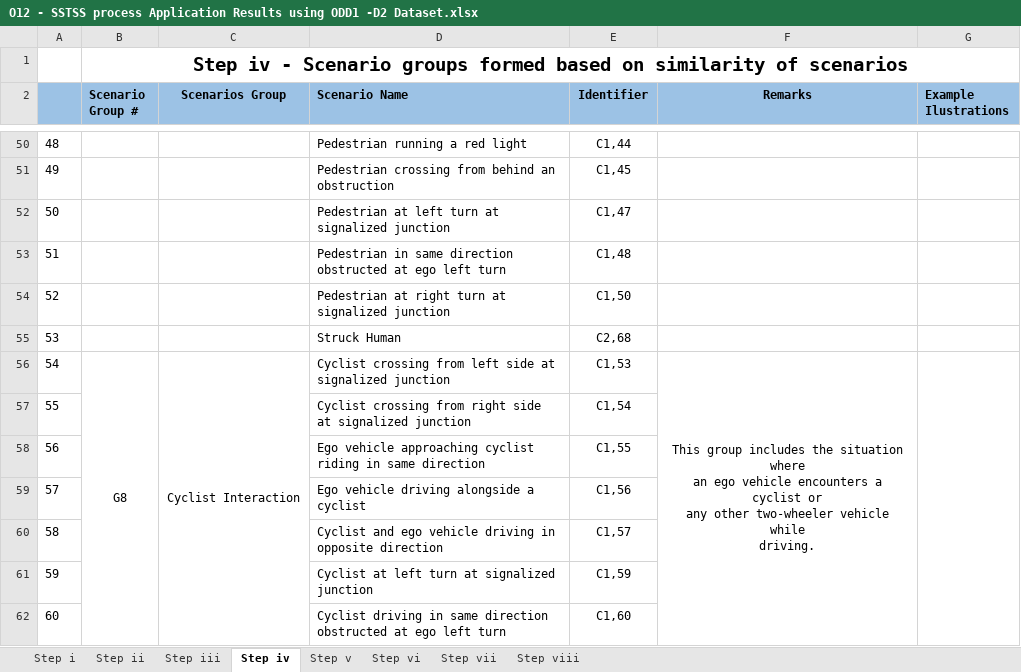
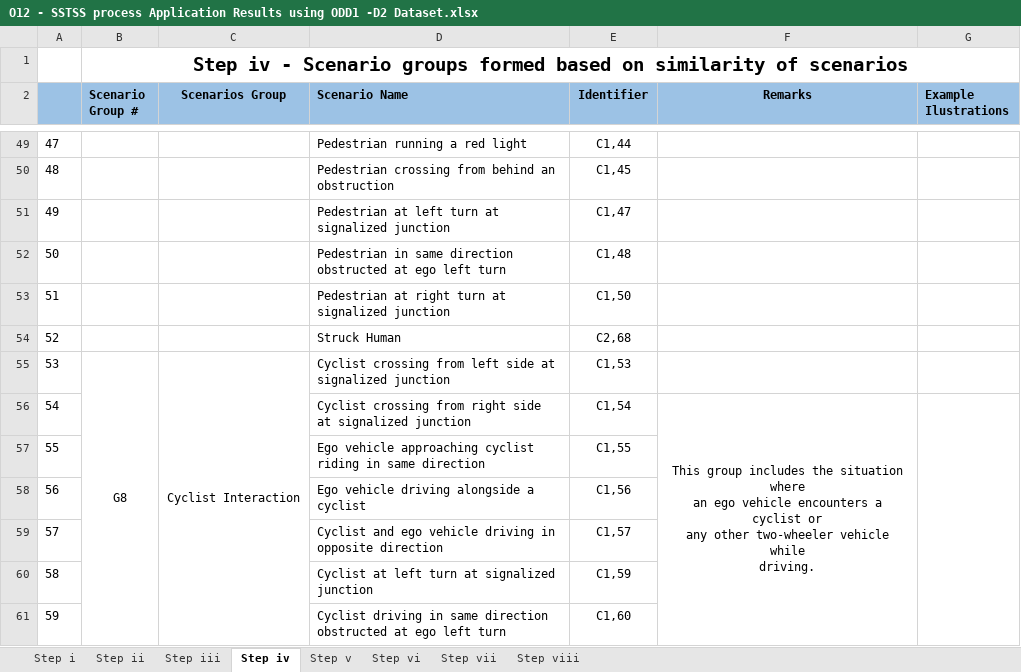
Before and after one commit to Fauzia-khan/Analysing-the-Sensitivity-of-the-SSTSS-Process, an Excel workbook: O12 - SSTSS process Application Results using ODD1 -D2 Dataset.xlsx, sheet Step iv, drawn as a sheet; only a part is shown, gaps mark what is left out; values as stored, in another font and other column widths than the file's, no borders; charts and pictures not drawn; removed rows and columns are numbered as before the commit, all else as after; ↵ is a line break in a cell; the diff covers the shown part only; the diff names each change by its address in the sheet, - before the commit and + after, or states it on an @@ line.

```diff
--- a/O12 - SSTSS process Application Results using ODD1 -D2 Dataset.xlsx (sheet Step iv)
+++ b/O12 - SSTSS process Application Results using ODD1 -D2 Dataset.xlsx (sheet Step iv)
@@ column A renumbered from row 3 down @@
-F55 (Remarks): This group includes the situation where ↵ an ego vehicle encounters a cyclist or ↵ any other two-wheeler vehicle while ↵ driving.
+F55 (Remarks): (empty)
-F56:F67 merged
-G56:G67 merged
-F56 (Remarks): (empty)
+F56 (Remarks): This group includes the situation where ↵ an ego vehicle encounters a cyclist or ↵ any other two-wheeler vehicle while ↵ driving.
+F56:F67 merged
+G56:G67 merged
```
Also changed, not shown: 2 removed rows, 22 edited cells, cell formats and merged cells elsewhere in this sheet, sheet Step iii, sheet Step i, sheet Step ii, sheet Step viii, hidden cells, charts or pictures, O21 - SSTSS process Application Results using ODD2 - D1 Dataset .xlsx, Od1- SSTSS process Application Results using ODD1 with D1.xlsx, 4 other files.
